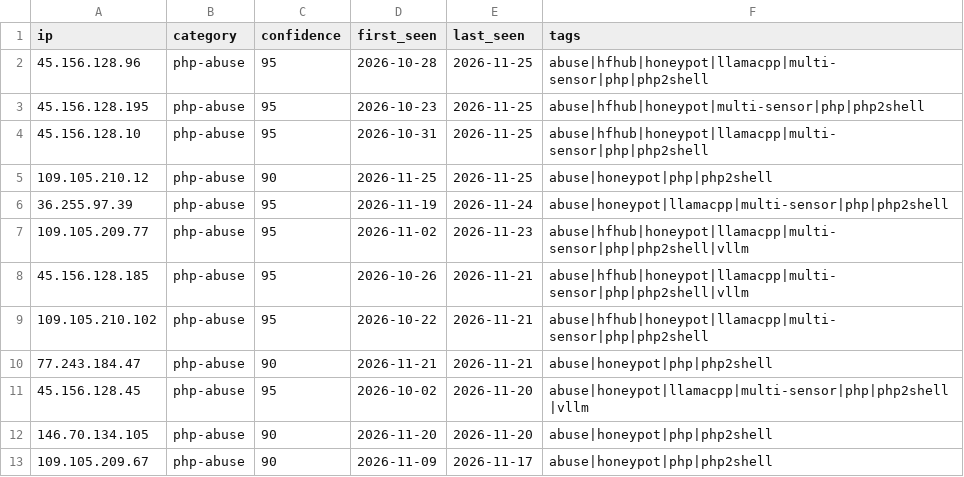
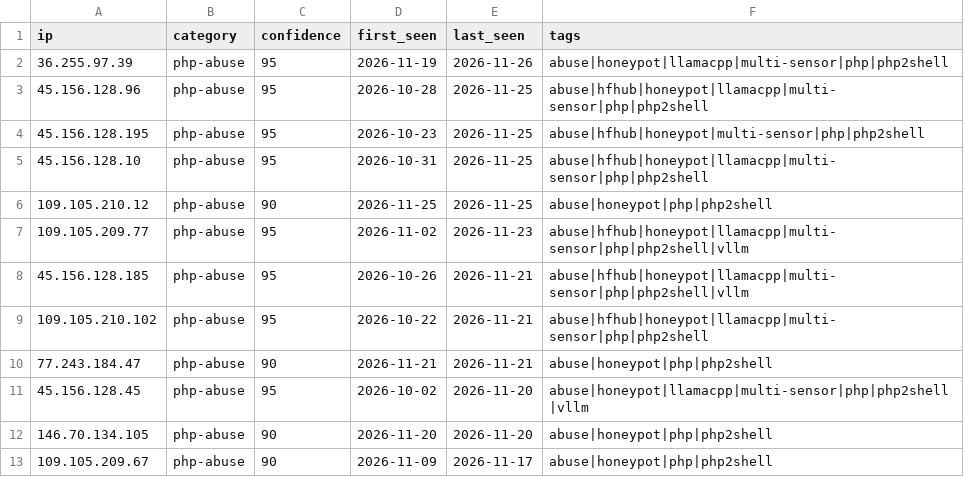
Before and after one commit to Zikmadol/trapline-ioc, a CSV file: feeds/php2shell.csv, drawn as a sheet; only a part is shown; removed rows and columns are numbered as before the commit, all else as after; the diff names each change by its address in the sheet, - before the commit and + after, or states it on an @@ line.

```diff
--- a/feeds/php2shell.csv
+++ b/feeds/php2shell.csv
+row 2: 36.255.97.39 | php-abuse | 95 | 2026-11-19 | 2026-11-26 | abuse|honeypot|llamacpp|multi-sensor|php|php2shell
-row 6: 36.255.97.39 | php-abuse | 95 | 2026-11-19 | 2026-11-24 | abuse|honeypot|llamacpp|multi-sensor|php|php2shell
```
Also changed, not shown: daily/2026-11-26.csv, feeds/ai-infra.csv, 16 other files.
